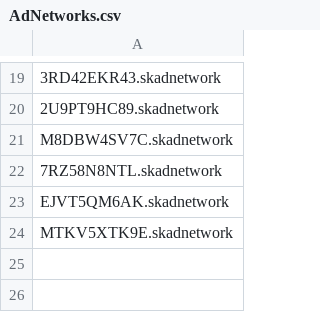
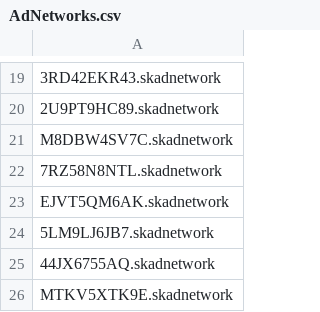
Before and after one commit to AdColony/AdColony-iOS-SDK, a CSV file: AdNetworks.csv, drawn as a sheet; only a part is shown, gaps mark what is left out.

Commit message:
Update AdNetworks.csv
Updated with more dsp adnetwork id's

```diff
--- a/AdNetworks.csv
+++ b/AdNetworks.csv
@@ -23,2 +23,4 @@ M8DBW4SV7C.skadnetwork
 EJVT5QM6AK.skadnetwork
+5LM9LJ6JB7.skadnetwork
+44JX6755AQ.skadnetwork
 MTKV5XTK9E.skadnetwork
```
